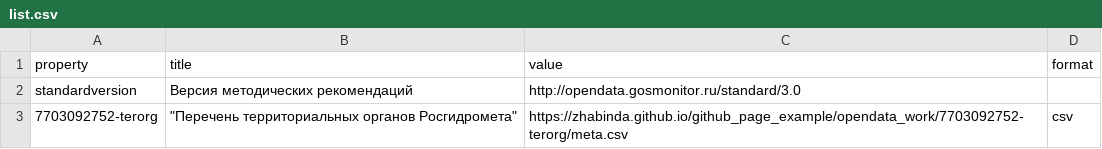
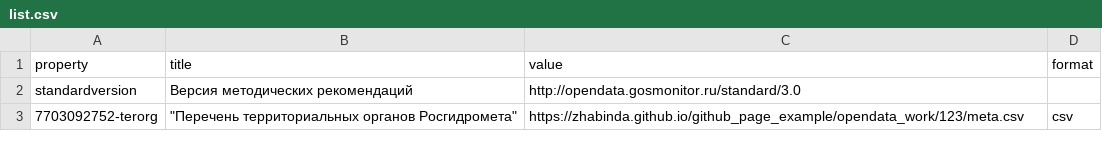
Before and after one commit to ZhabinDA/github_page_example, a CSV file: opendata_work/list.csv, drawn as a sheet.

```diff
--- a/opendata_work/list.csv
+++ b/opendata_work/list.csv
@@ -2,2 +2,2 @@
 "standardversion","Версия методических рекомендаций","http://opendata.gosmonitor.ru/standard/3.0",
-"7703092752-terorg","""Перечень территориальных органов Росгидромета""","https://zhabinda.github.io/github_page_example/opendata_work/7703092752-terorg/meta.csv","csv"
+"7703092752-terorg","""Перечень территориальных органов Росгидромета""","https://zhabinda.github.io/github_page_example/opendata_work/123/meta.csv","csv"
```
Also changed, not shown: 4 other files.
